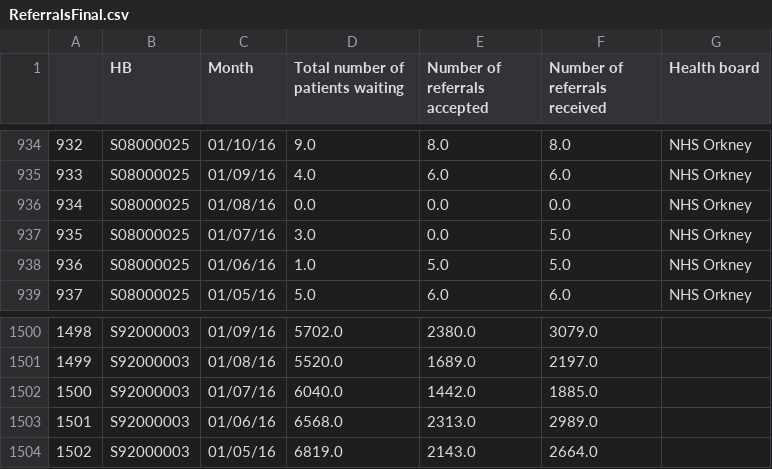
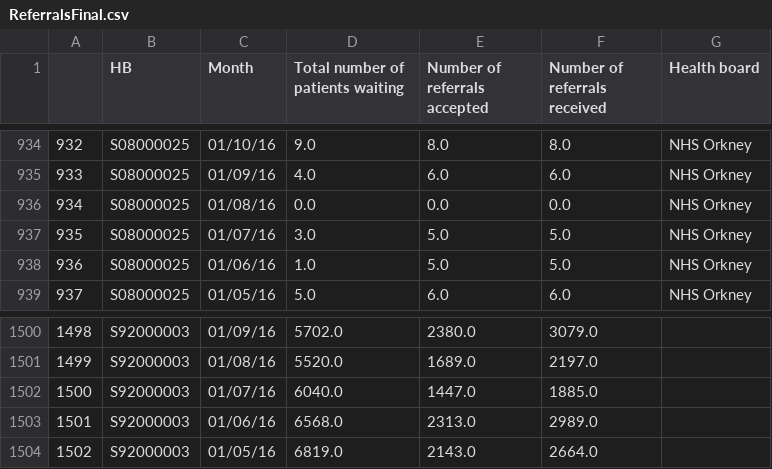
Before and after one commit to DCTdatateam/Waiting-times-trackers, a CSV file: data/ReferralsFinal.csv, drawn as a sheet; only a part is shown, gaps mark what is left out; the diff covers the shown part only.

```diff
--- a/data/ReferralsFinal.csv
+++ b/data/ReferralsFinal.csv
@@ -936,3 +936,3 @@
 934,S08000025,01/08/16,0.0,0.0,0.0,NHS Orkney
-935,S08000025,01/07/16,3.0,0.0,5.0,NHS Orkney
+935,S08000025,01/07/16,3.0,5.0,5.0,NHS Orkney
 936,S08000025,01/06/16,1.0,5.0,5.0,NHS Orkney
@@ -1501,3 +1501,3 @@
 1499,S92000003,01/08/16,5520.0,1689.0,2197.0,
-1500,S92000003,01/07/16,6040.0,1442.0,1885.0,
+1500,S92000003,01/07/16,6040.0,1447.0,1885.0,
 1501,S92000003,01/06/16,6568.0,2313.0,2989.0,
```
Also changed, not shown: 64 edited cells elsewhere in this file.
